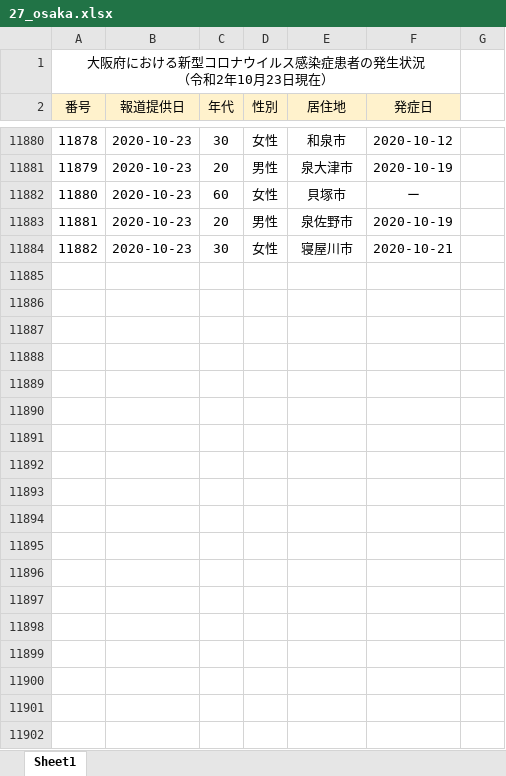
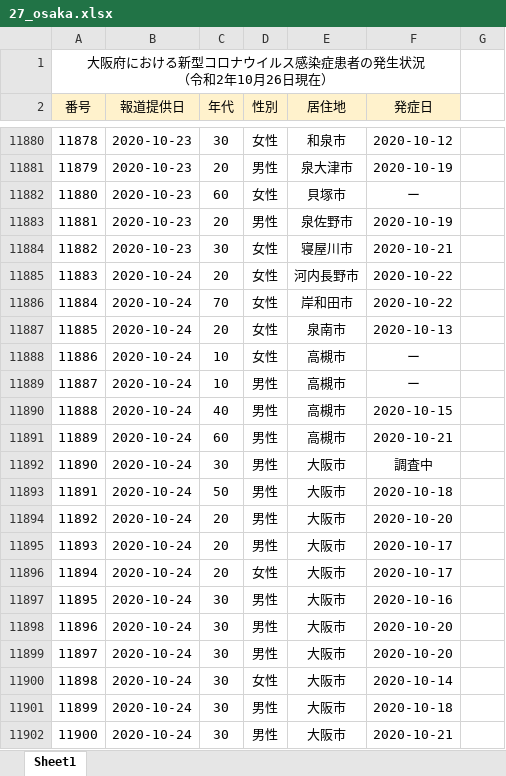
Before and after one commit to CalicoKater/covid-19, an Excel workbook: work/27_osaka.xlsx, sheet Sheet1, drawn as a sheet; only a part is shown, gaps mark what is left out; values as stored, in another font and other column widths than the file's, no borders; the diff covers the shown part only; the diff names each change by its address in the sheet, - before the commit and + after, or states it on an @@ line.

```diff
--- a/work/27_osaka.xlsx (sheet Sheet1)
+++ b/work/27_osaka.xlsx (sheet Sheet1)
@@ column A (番号) renumbered in row 1 @@
+row 11885: 11883 | 2020-10-24 | 20 | 女性 | 河内長野市 | 2020-10-22
+row 11886: 11884 | 2020-10-24 | 70 | 女性 | 岸和田市 | 2020-10-22
+row 11887: 11885 | 2020-10-24 | 20 | 女性 | 泉南市 | 2020-10-13
+row 11888: 11886 | 2020-10-24 | 10 | 女性 | 高槻市 | ー
+row 11889: 11887 | 2020-10-24 | 10 | 男性 | 高槻市 | ー
+row 11890: 11888 | 2020-10-24 | 40 | 男性 | 高槻市 | 2020-10-15
+row 11891: 11889 | 2020-10-24 | 60 | 男性 | 高槻市 | 2020-10-21
+row 11892: 11890 | 2020-10-24 | 30 | 男性 | 大阪市 | 調査中
+row 11893: 11891 | 2020-10-24 | 50 | 男性 | 大阪市 | 2020-10-18
+row 11894: 11892 | 2020-10-24 | 20 | 男性 | 大阪市 | 2020-10-20
+row 11895: 11893 | 2020-10-24 | 20 | 男性 | 大阪市 | 2020-10-17
+row 11896: 11894 | 2020-10-24 | 20 | 女性 | 大阪市 | 2020-10-17
+row 11897: 11895 | 2020-10-24 | 30 | 男性 | 大阪市 | 2020-10-16
+row 11898: 11896 | 2020-10-24 | 30 | 男性 | 大阪市 | 2020-10-20
+row 11899: 11897 | 2020-10-24 | 30 | 男性 | 大阪市 | 2020-10-20
+row 11900: 11898 | 2020-10-24 | 30 | 女性 | 大阪市 | 2020-10-14
+row 11901: 11899 | 2020-10-24 | 30 | 男性 | 大阪市 | 2020-10-18
+row 11902: 11900 | 2020-10-24 | 30 | 男性 | 大阪市 | 2020-10-21
```
Also changed, not shown: 191 added rows elsewhere in this sheet, work/09_tochigi.xlsx, 47 other files.
